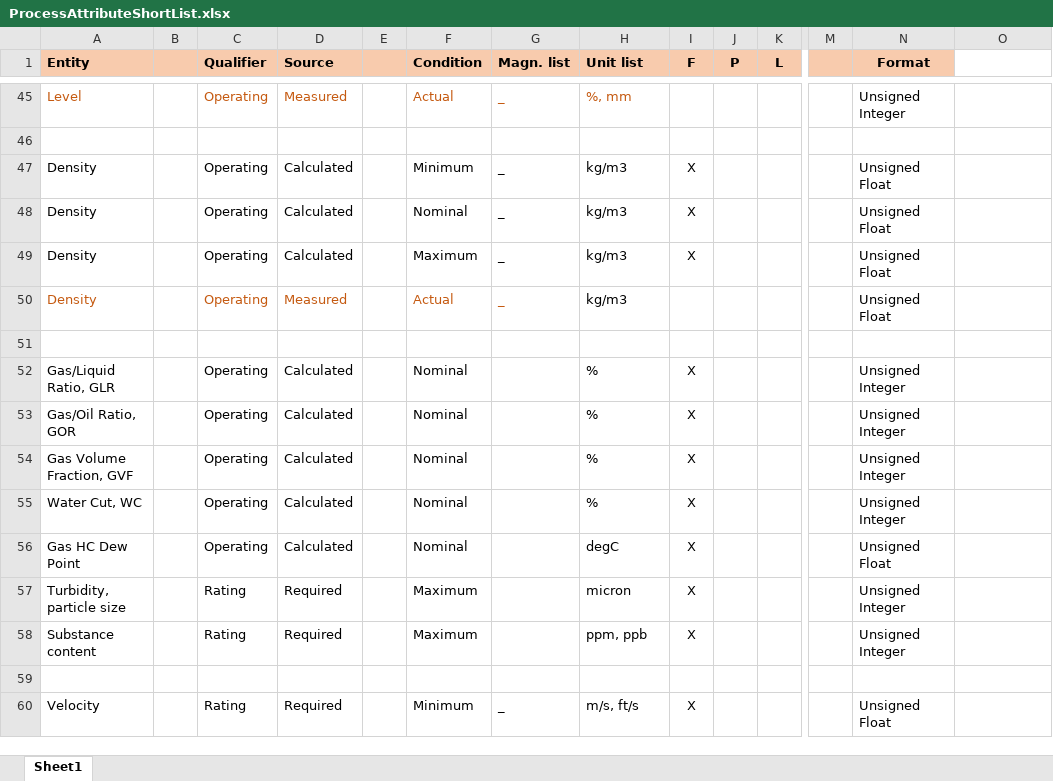
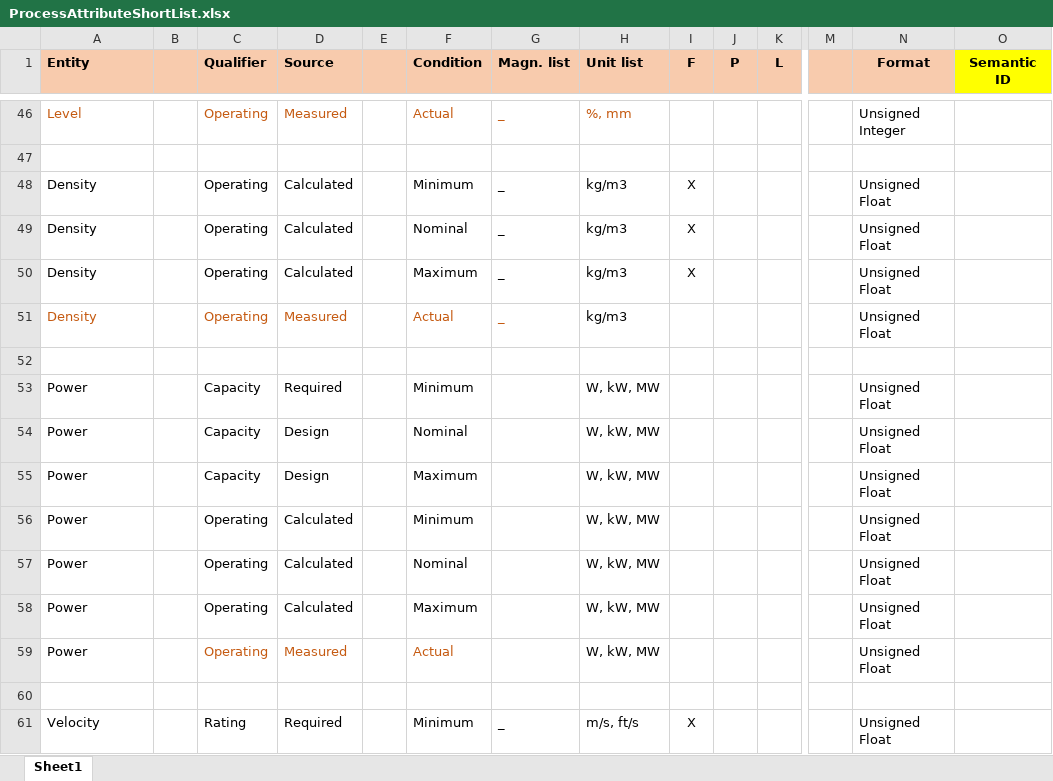
Before and after one commit to mimir-org/mimir, an Excel workbook: documentation/ProcessAttributeShortList.xlsx, sheet Sheet1, drawn as a sheet; only a part is shown, gaps mark what is left out; values as stored, in another font and other column widths than the file's, no borders; addresses are those after the commit; rows hold the shown columns only; the diff covers the shown part only; the diff names each change by its address in the sheet, - before the commit and + after, or states it on an @@ line.

Commit message:
BTE Type attribute list: updated list of attributes relevant to process (now 99% complete)

```diff
--- a/documentation/ProcessAttributeShortList.xlsx (sheet Sheet1)
+++ b/documentation/ProcessAttributeShortList.xlsx (sheet Sheet1)
-O1: (empty)
+O1: Semantic ID
-O1 fill: none
+O1 fill: #FFFF00
@@ row 52 moved to row 78: Gas/Liquid Ratio, GLR @@
@@ row 53 moved to row 79: Gas/Oil Ratio, GOR @@
@@ row 54 moved to row 80: Gas Volume Fraction, GVF @@
@@ row 55 moved to row 81: Water Cut, WC @@
+row 53: Power |  | Capacity | Required |  | Minimum |  | W, kW, MW |  |  |  |  | Unsigned Float
+row 54: Power |  | Capacity | Design |  | Nominal |  | W, kW, MW |  |  |  |  | Unsigned Float
+row 55: Power |  | Capacity | Design |  | Maximum |  | W, kW, MW |  |  |  |  | Unsigned Float
+row 56: Power |  | Operating | Calculated |  | Minimum |  | W, kW, MW |  |  |  |  | Unsigned Float
-A57 (Entity): Gas HC Dew Point
+A57 (Entity): Power
-H57 (Unit list): degC
+H57 (Unit list): W, kW, MW
-I57 (F): X
+I57 (F): (empty)
@@ row 57 moved to row 83: Turbidity, particle size @@
@@ row 58 moved to row 84: Substance content @@
+row 58: Power |  | Operating | Calculated |  | Maximum |  | W, kW, MW |  |  |  |  | Unsigned Float
+row 59: Power |  | Operating | Measured |  | Actual |  | W, kW, MW |  |  |  |  | Unsigned Float
```
Also changed, not shown: 10 added rows, 1 removed row, 3 edited cells and cell formats elsewhere in this sheet.
